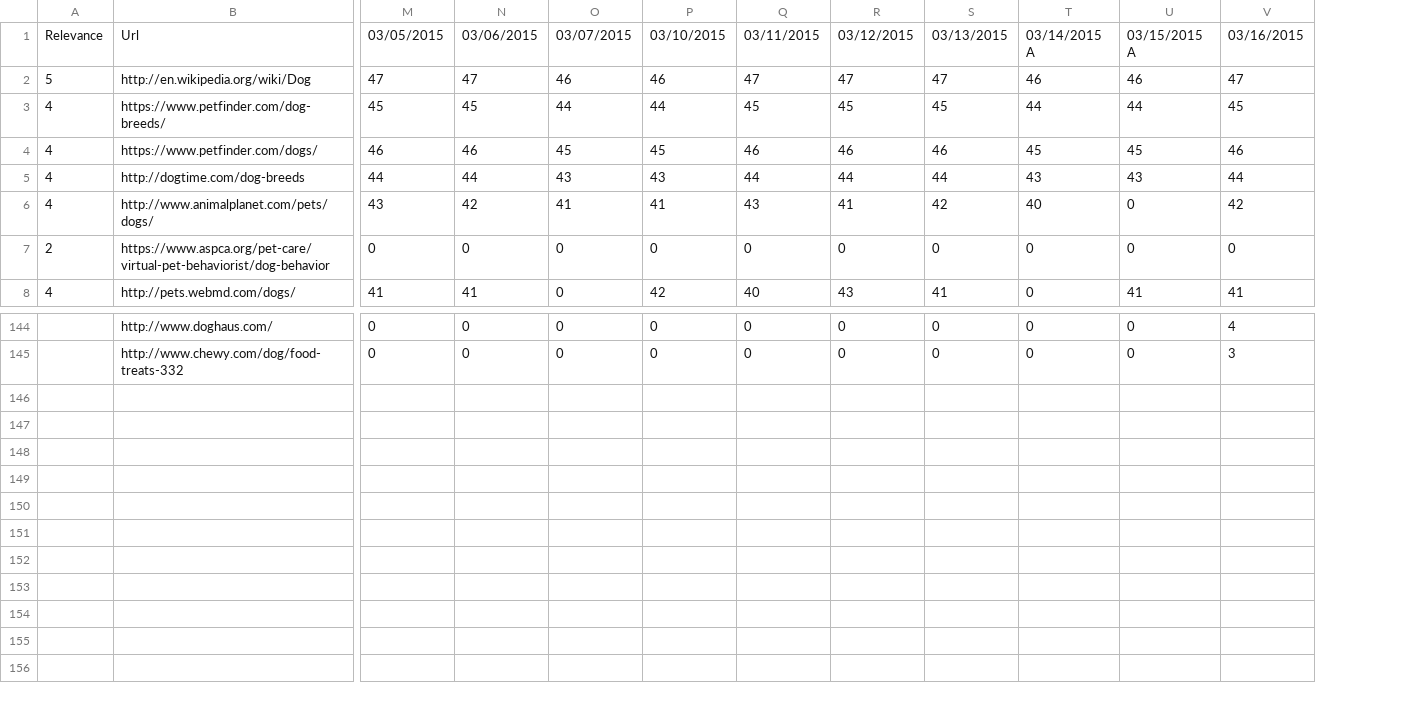
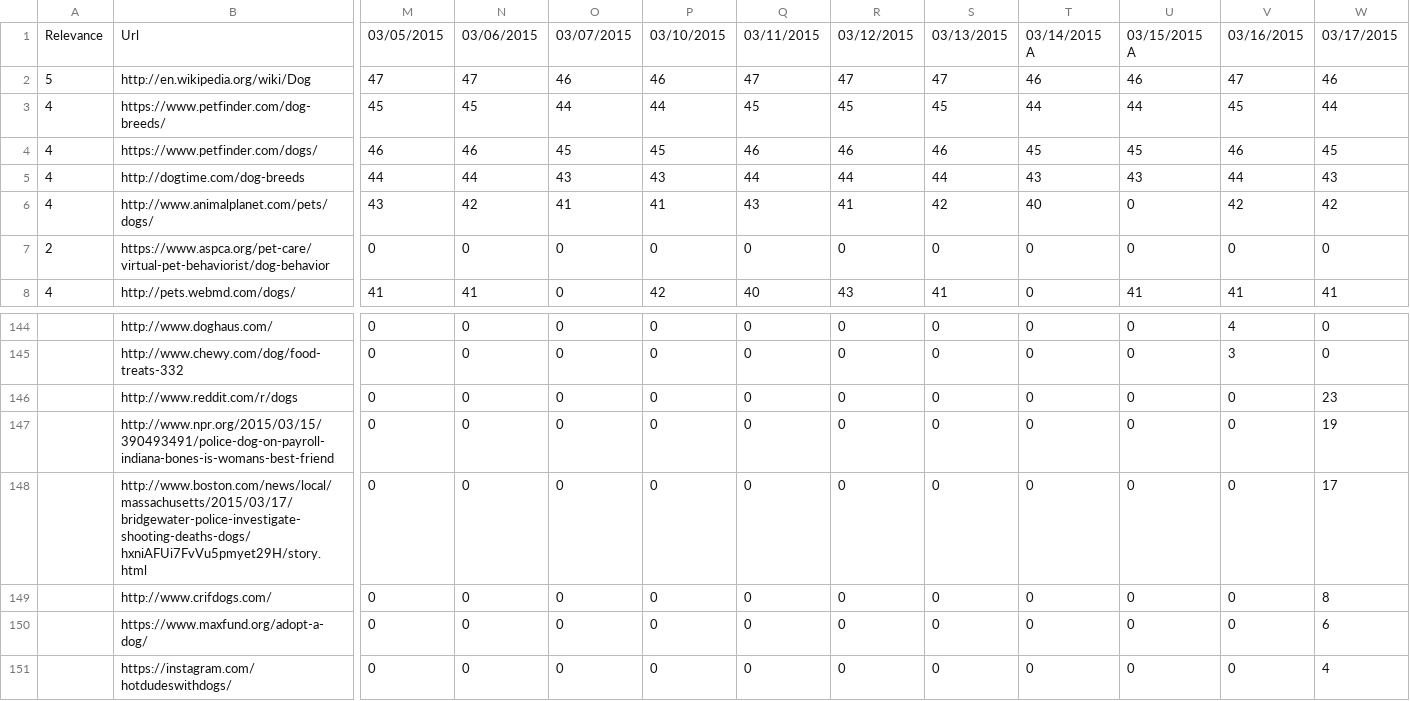
Before and after one commit to TKRKS/PersonalizedSearchBot, a CSV file: dogsNonPersonalized.csv, drawn as a sheet; only a part is shown, gaps mark what is left out; rows hold the shown columns only; the diff names each change by its address in the sheet, - before the commit and + after, or states it on an @@ line.

```diff
--- a/dogsNonPersonalized.csv
+++ b/dogsNonPersonalized.csv
+column W, rows 1-8: 03/17/2015 | 46 | 44 | 45 | 43 | 42 | 0 | 41; rows 144-145: 0 | 0
+row 146:  | http://www.reddit.com/r/dogs | 0 | 0 | 0 | 0 | 0 | 0 | 0 | 0 | 0 | 0 | 23
+row 147:  | http://www.npr.org/2015/03/15/390493491/police-dog-on-payroll-indiana-bones-is-womans-best-friend | 0 | 0 | 0 | 0 | 0 | 0 | 0 | 0 | 0 | 0 | 19
+row 148:  | http://www.boston.com/news/local/massachusetts/2015/03/17/bridgewater-police-investigate-shooting-deaths-dogs/hxniAFUi7FvVu5pmyet29H/story.html | 0 | 0 | 0 | 0 | 0 | 0 | 0 | 0 | 0 | 0 | 17
+row 149:  | http://www.crifdogs.com/ | 0 | 0 | 0 | 0 | 0 | 0 | 0 | 0 | 0 | 0 | 8
+row 150:  | https://www.maxfund.org/adopt-a-dog/ | 0 | 0 | 0 | 0 | 0 | 0 | 0 | 0 | 0 | 0 | 6
+row 151:  | https://instagram.com/hotdudeswithdogs/ | 0 | 0 | 0 | 0 | 0 | 0 | 0 | 0 | 0 | 0 | 4
```
Also changed, not shown: dogsPersonalized.csv, gamergateNonPersonalized.csv, 13 other files.
